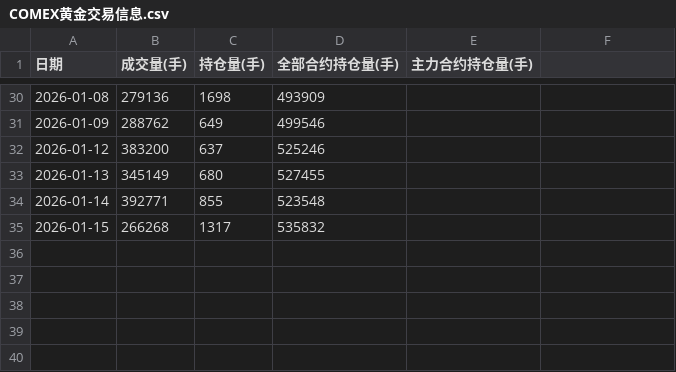
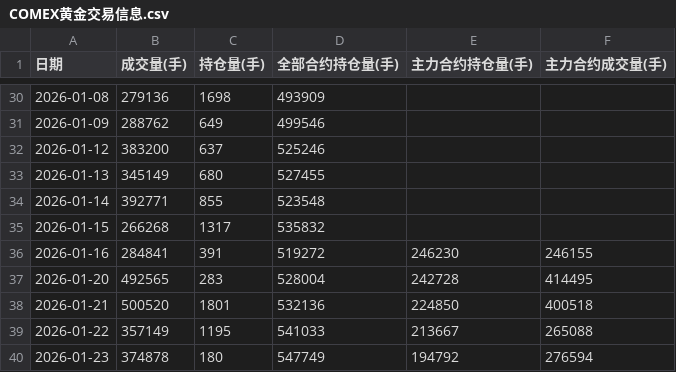
Before and after one commit to Jackdream/Finance-Topic, a CSV file: data/COMEX黄金交易信息.csv, drawn as a sheet; only a part is shown, gaps mark what is left out; the diff names each change by its address in the sheet, - before the commit and + after, or states it on an @@ line.

```diff
--- a/data/COMEX黄金交易信息.csv
+++ b/data/COMEX黄金交易信息.csv
-F1: (empty)
+F1: 主力合约成交量(手)
+row 36: 2026-01-16 | 284841 | 391 | 519272 | 246230 | 246155
+row 37: 2026-01-20 | 492565 | 283 | 528004 | 242728 | 414495
+row 38: 2026-01-21 | 500520 | 1801 | 532136 | 224850 | 400518
+row 39: 2026-01-22 | 357149 | 1195 | 541033 | 213667 | 265088
+row 40: 2026-01-23 | 374878 | 180 | 547749 | 194792 | 276594
```
Also changed, not shown: data/COMEX黄金库存.csv, data/SPDR黄金ETF库存.csv, 31 other files.
